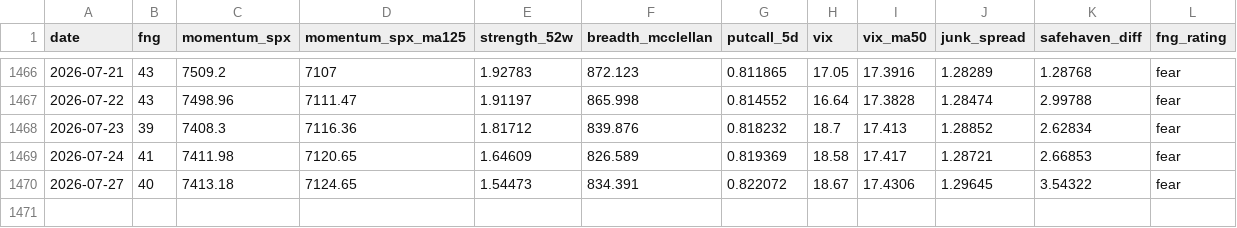
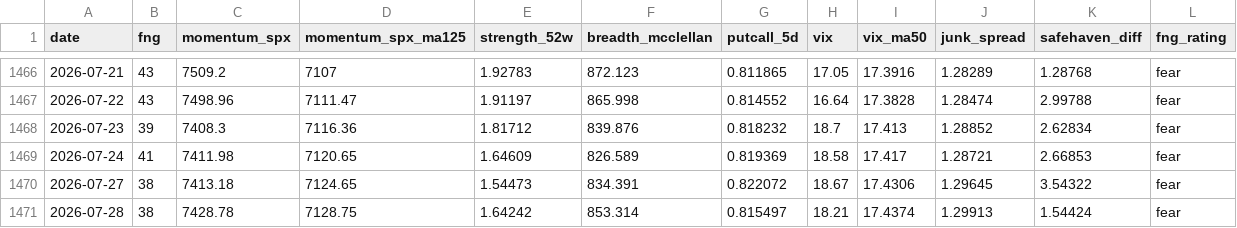
Before and after one commit to moolobi/notification, a CSV file: data/macro/fng.csv, drawn as a sheet; only a part is shown, gaps mark what is left out.

```diff
--- a/data/macro/fng.csv
+++ b/data/macro/fng.csv
@@ -1469,2 +1469,3 @@ date,fng,momentum_spx,momentum_spx_ma125,strength_52w,breadth_mcclellan,putcall_
 2026-07-24,41,7411.98,7120.65,1.64609,826.589,0.819369,18.58,17.417,1.28721,2.66853,fear
-2026-07-27,40,7413.18,7124.65,1.54473,834.391,0.822072,18.67,17.4306,1.29645,3.54322,fear
+2026-07-27,38,7413.18,7124.65,1.54473,834.391,0.822072,18.67,17.4306,1.29645,3.54322,fear
+2026-07-28,38,7428.78,7128.75,1.64242,853.314,0.815497,18.21,17.4374,1.29913,1.54424,fear
```
Also changed, not shown: data/macro/breadth_stocks.csv, data/macro/rates.csv, 40 other files.
